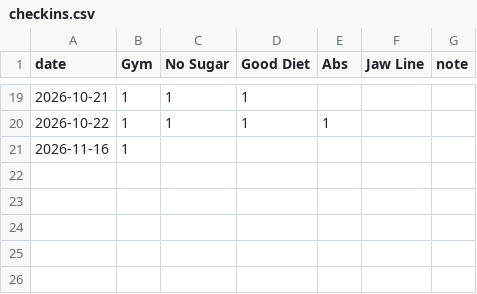
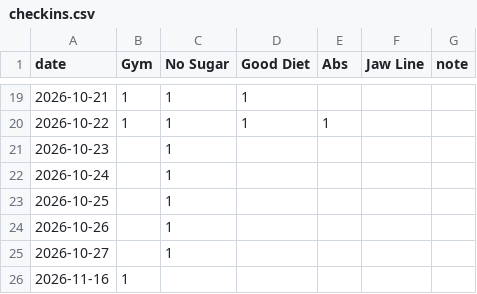
Before and after one commit to mayankdate/habit-tracker, a CSV file: docs/checkins.csv, drawn as a sheet; only a part is shown, gaps mark what is left out.

Commit message:
Check-in 2026-10-23 to 2026-10-27

```diff
--- a/docs/checkins.csv
+++ b/docs/checkins.csv
@@ -20,2 +20,7 @@ date,Gym,No Sugar,Good Diet,Abs,Jaw Line,note
 2026-10-22,1,1,1,1,,
+2026-10-23,,1,,,,
+2026-10-24,,1,,,,
+2026-10-25,,1,,,,
+2026-10-26,,1,,,,
+2026-10-27,,1,,,,
 2026-11-16,1,,,,,
```
